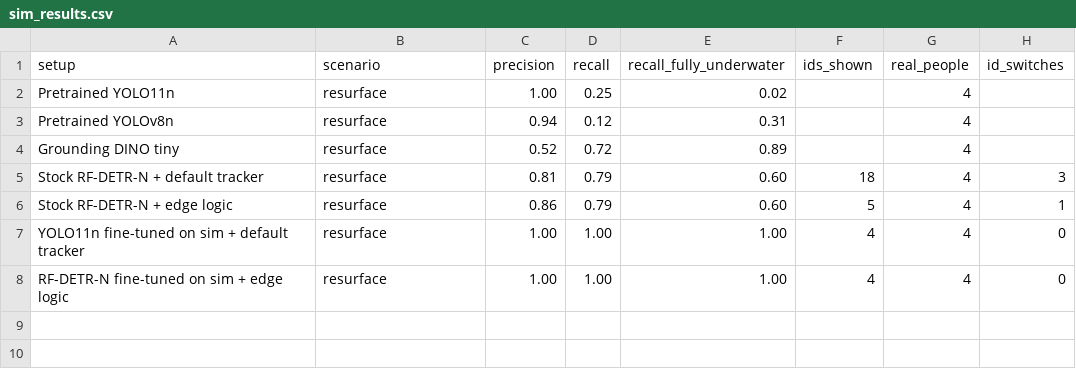
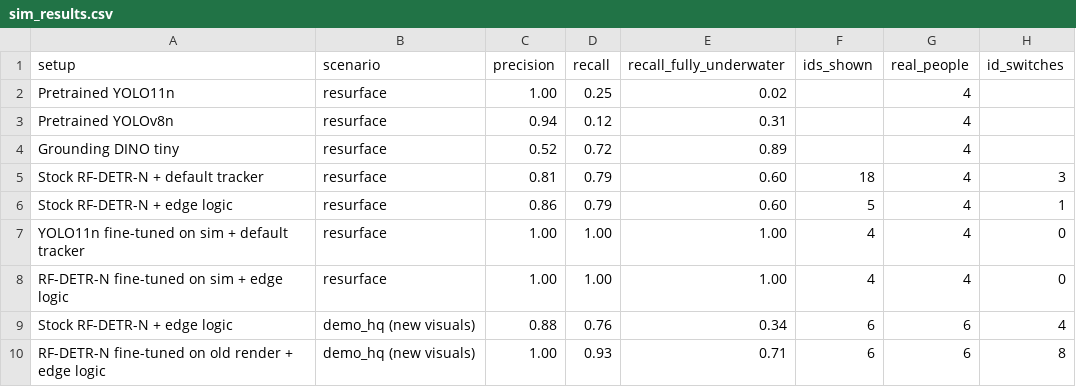
Before and after one commit to sunnycho100/life-vision, a CSV file: presentation/data/sim_results.csv, drawn as a sheet; the diff names each change by its address in the sheet, - before the commit and + after, or states it on an @@ line.

Commit message:
Add 10-slide context and visual change test results
presentation/slides/slide-context.md: 10 slides with on-slide content, visuals, speaker notes, timing, and presenter split; slide 8 is a placeholder for the frontend demo. Results on the higher-quality demo render added to sim_results.csv and simulation.md.

```diff
--- a/presentation/data/sim_results.csv
+++ b/presentation/data/sim_results.csv
+row 9: Stock RF-DETR-N + edge logic | demo_hq (new visuals) | 0.88 | 0.76 | 0.34 | 6 | 6 | 4
+row 10: RF-DETR-N fine-tuned on old render + edge logic | demo_hq (new visuals) | 1.00 | 0.93 | 0.71 | 6 | 6 | 8
```
Also changed, not shown: 2 other files.
